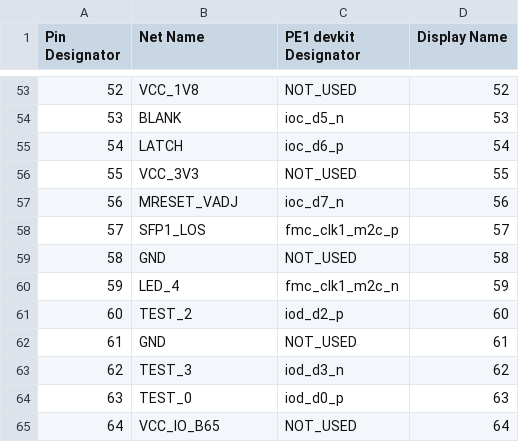
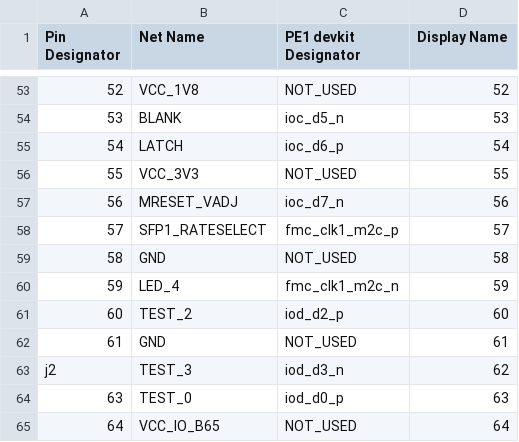
Before and after one commit to dodotronix/mcoi-xu5-design-complete, a CSV file: pcb_configuration/pe1_devkit_pinout/Bconn.csv, drawn as a sheet; only a part is shown, gaps mark what is left out.

```diff
--- a/pcb_configuration/pe1_devkit_pinout/Bconn.csv
+++ b/pcb_configuration/pe1_devkit_pinout/Bconn.csv
@@ -57,3 +57,3 @@ Pin Designator,  Net Name,         PE1 devkit Designator,  Display Name,
 56,             MRESET_VADJ,     ioc_d7_n,             56,
-57,             SFP1_LOS,        fmc_clk1_m2c_p,       57,
+57,             SFP1_RATESELECT, fmc_clk1_m2c_p,       57,
 58,             GND,             NOT_USED,             58,
@@ -62,3 +62,3 @@ Pin Designator,  Net Name,         PE1 devkit Designator,  Display Name,
 61,             GND,             NOT_USED,             61,
-62,             TEST_3,          iod_d3_n,             62,
+j2,             TEST_3,          iod_d3_n,             62,
 63,             TEST_0,          iod_d0_p,             63,
```
Also changed, not shown: pcb_configuration/pe1_devkit_pinout/Aconn.csv.
